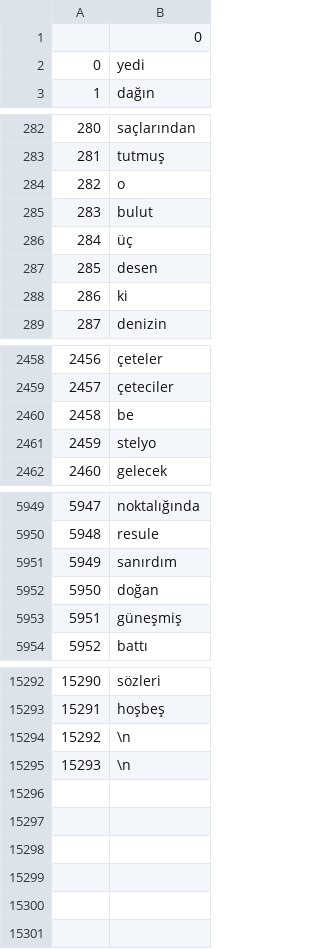
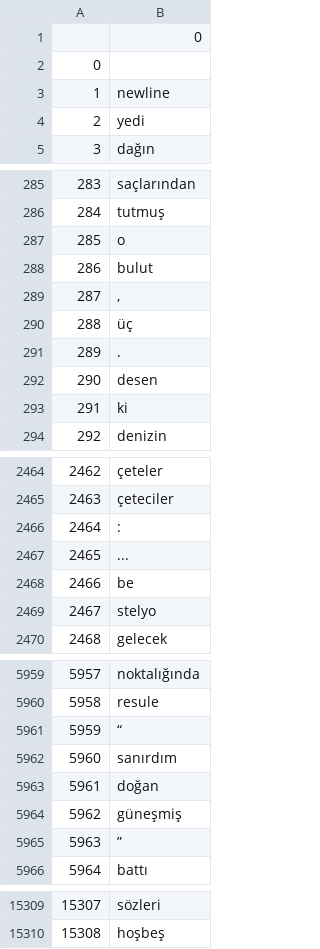
Before and after one commit to uygurugurlu/PoetryGeneration, a CSV file: tokenizeList.csv, drawn as a sheet; only a part is shown, gaps mark what is left out; removed rows and columns are numbered as before the commit, all else as after; the diff covers the shown part only; the diff names each change by its address in the sheet, - before the commit and + after, or states it on an @@ line.

```diff
--- a/tokenizeList.csv
+++ b/tokenizeList.csv
+row 2: 0
+row 3: 1 | newline
@@ column A renumbered between rows 4 and 15310 @@
+row 289: 287 | ,
+row 291: 289 | .
+row 2466: 2464 | :
+row 2467: 2465 | ...
+row 5961: 5959 | “
+row 5965: 5963 | ”
-row 15294: 15292 | \n
-row 15295: 15293 | \n
```
Also changed, not shown: 9 added rows elsewhere in this file, 5 other files.
